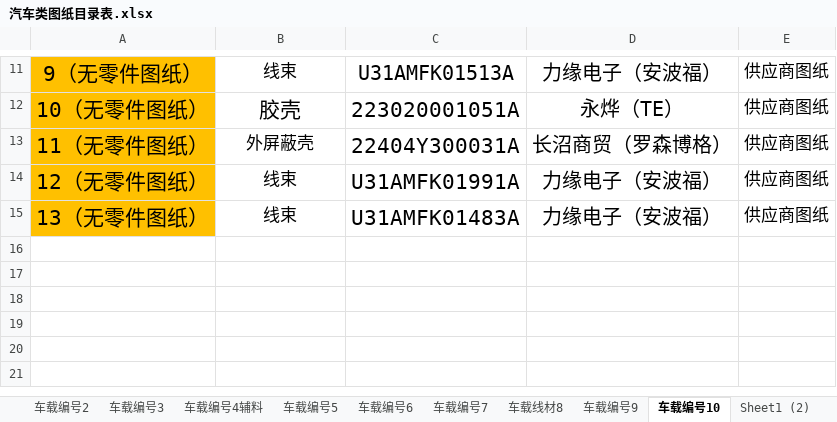
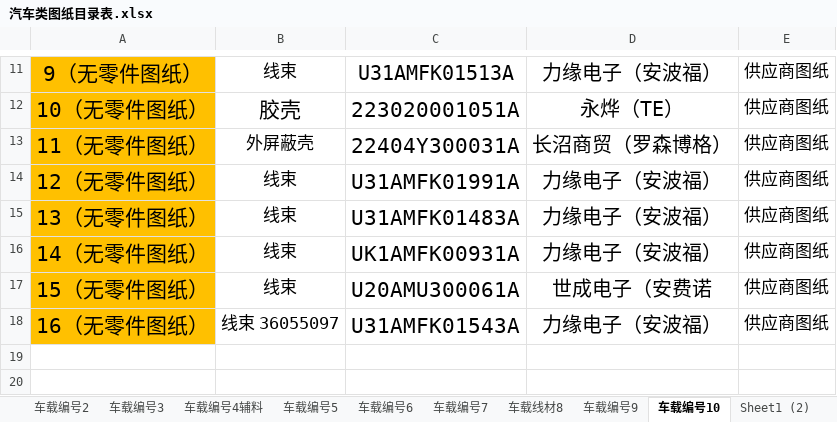
Before and after one commit to uiqc/uiqc.github.io, an Excel workbook: excel/汽车类图纸目录表.xlsx, sheet 车载编号10, drawn as a sheet; only a part is shown, gaps mark what is left out; the shorter side is filled out with more unchanged rows; values as stored, in another font and other column widths than the file's, no borders; the diff names each change by its address in the sheet, - before the commit and + after, or states it on an @@ line.

```diff
--- a/excel/汽车类图纸目录表.xlsx (sheet 车载编号10)
+++ b/excel/汽车类图纸目录表.xlsx (sheet 车载编号10)
-row 16: (empty)
+row 16: 14（无零件图纸） | 线束 | UK1AMFK00931A | 力缘电子（安波福） | 供应商图纸
-A16:A18 fill: none
+A16:A18 fill: #FFC000
-row 17: (empty)
+row 17: 15（无零件图纸） | 线束 | U20AMU300061A | 世成电子（安费诺 | 供应商图纸
-row 18: (empty)
+row 18: 16（无零件图纸） | 线束 36055097 | U31AMFK01543A | 力缘电子（安波福） | 供应商图纸
```
Also changed, not shown: sheet 车载线材8, sheet 车载编号6, sheet 车载编号2.
